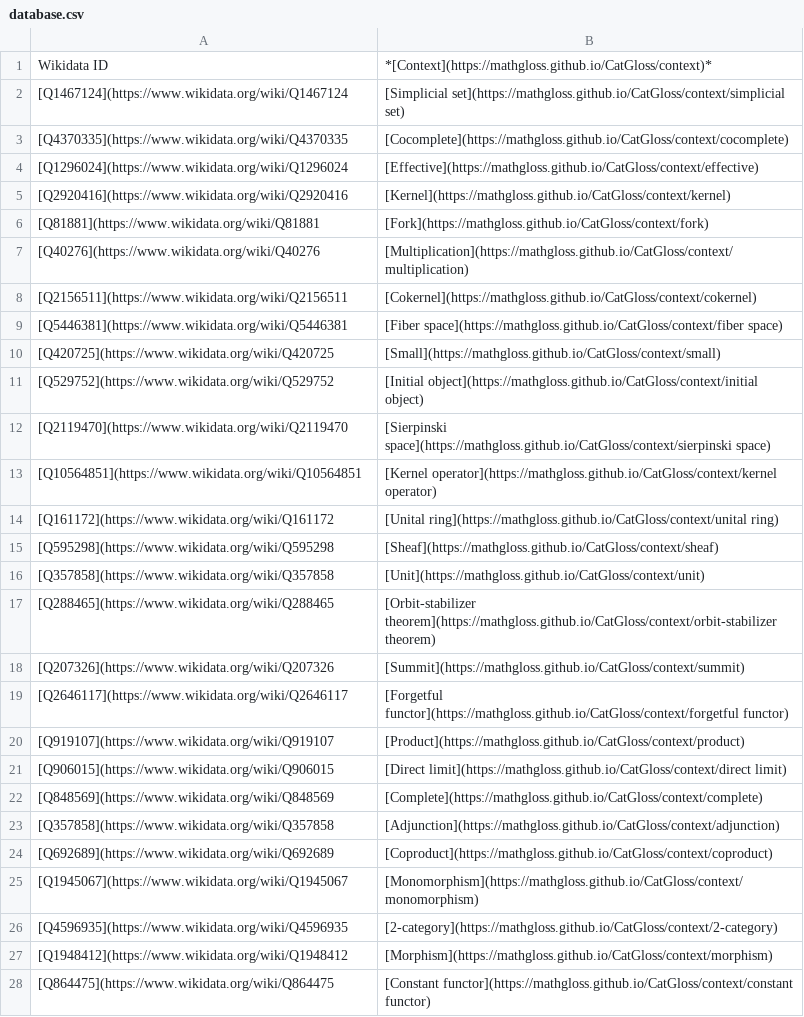
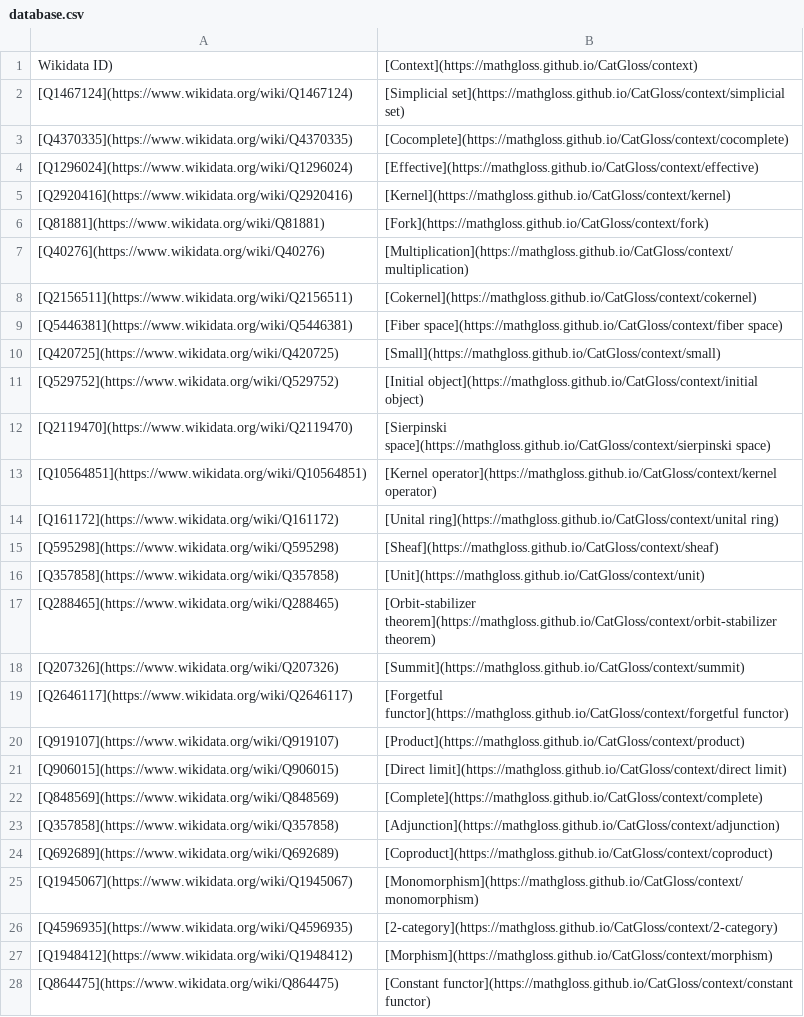
Before and after one commit to MathGloss/CatGloss, a CSV file: database.csv, drawn as a sheet; only a part is shown; the diff covers the shown part only; the diff names each change by its address in the sheet, - before the commit and + after, or states it on an @@ line.

Commit message:
table 2

```diff
--- a/database.csv
+++ b/database.csv
-A1: Wikidata ID
+A1: Wikidata ID)
-B1: *[Context](https://mathgloss.github.io/CatGloss/context)*
+B1: [Context](https://mathgloss.github.io/CatGloss/context)
-A2: [Q1467124](https://www.wikidata.org/wiki/Q1467124
+A2: [Q1467124](https://www.wikidata.org/wiki/Q1467124)
-A3: [Q4370335](https://www.wikidata.org/wiki/Q4370335
+A3: [Q4370335](https://www.wikidata.org/wiki/Q4370335)
-A4: [Q1296024](https://www.wikidata.org/wiki/Q1296024
+A4: [Q1296024](https://www.wikidata.org/wiki/Q1296024)
-A5: [Q2920416](https://www.wikidata.org/wiki/Q2920416
+A5: [Q2920416](https://www.wikidata.org/wiki/Q2920416)
-A6: [Q81881](https://www.wikidata.org/wiki/Q81881
+A6: [Q81881](https://www.wikidata.org/wiki/Q81881)
-A7: [Q40276](https://www.wikidata.org/wiki/Q40276
+A7: [Q40276](https://www.wikidata.org/wiki/Q40276)
-A8: [Q2156511](https://www.wikidata.org/wiki/Q2156511
+A8: [Q2156511](https://www.wikidata.org/wiki/Q2156511)
-A9: [Q5446381](https://www.wikidata.org/wiki/Q5446381
+A9: [Q5446381](https://www.wikidata.org/wiki/Q5446381)
-A10: [Q420725](https://www.wikidata.org/wiki/Q420725
+A10: [Q420725](https://www.wikidata.org/wiki/Q420725)
-A11: [Q529752](https://www.wikidata.org/wiki/Q529752
+A11: [Q529752](https://www.wikidata.org/wiki/Q529752)
-A12: [Q2119470](https://www.wikidata.org/wiki/Q2119470
+A12: [Q2119470](https://www.wikidata.org/wiki/Q2119470)
-A13: [Q10564851](https://www.wikidata.org/wiki/Q10564851
+A13: [Q10564851](https://www.wikidata.org/wiki/Q10564851)
-A14: [Q161172](https://www.wikidata.org/wiki/Q161172
+A14: [Q161172](https://www.wikidata.org/wiki/Q161172)
-A15: [Q595298](https://www.wikidata.org/wiki/Q595298
+A15: [Q595298](https://www.wikidata.org/wiki/Q595298)
-A16: [Q357858](https://www.wikidata.org/wiki/Q357858
+A16: [Q357858](https://www.wikidata.org/wiki/Q357858)
-A17: [Q288465](https://www.wikidata.org/wiki/Q288465
+A17: [Q288465](https://www.wikidata.org/wiki/Q288465)
-A18: [Q207326](https://www.wikidata.org/wiki/Q207326
+A18: [Q207326](https://www.wikidata.org/wiki/Q207326)
-A19: [Q2646117](https://www.wikidata.org/wiki/Q2646117
+A19: [Q2646117](https://www.wikidata.org/wiki/Q2646117)
-A20: [Q919107](https://www.wikidata.org/wiki/Q919107
+A20: [Q919107](https://www.wikidata.org/wiki/Q919107)
-A21: [Q906015](https://www.wikidata.org/wiki/Q906015
+A21: [Q906015](https://www.wikidata.org/wiki/Q906015)
-A22: [Q848569](https://www.wikidata.org/wiki/Q848569
+A22: [Q848569](https://www.wikidata.org/wiki/Q848569)
-A23: [Q357858](https://www.wikidata.org/wiki/Q357858
+A23: [Q357858](https://www.wikidata.org/wiki/Q357858)
-A24: [Q692689](https://www.wikidata.org/wiki/Q692689
+A24: [Q692689](https://www.wikidata.org/wiki/Q692689)
-A25: [Q1945067](https://www.wikidata.org/wiki/Q1945067
+A25: [Q1945067](https://www.wikidata.org/wiki/Q1945067)
-A26: [Q4596935](https://www.wikidata.org/wiki/Q4596935
+A26: [Q4596935](https://www.wikidata.org/wiki/Q4596935)
-A27: [Q1948412](https://www.wikidata.org/wiki/Q1948412
+A27: [Q1948412](https://www.wikidata.org/wiki/Q1948412)
-A28: [Q864475](https://www.wikidata.org/wiki/Q864475
+A28: [Q864475](https://www.wikidata.org/wiki/Q864475)
```
Also changed, not shown: 167 edited cells elsewhere in this file, 2 other files.
